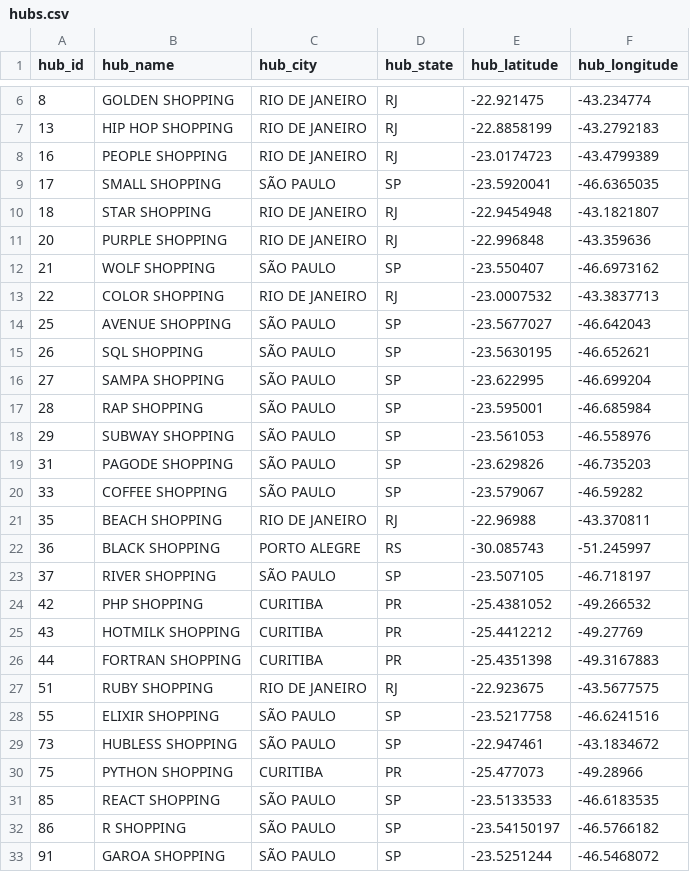
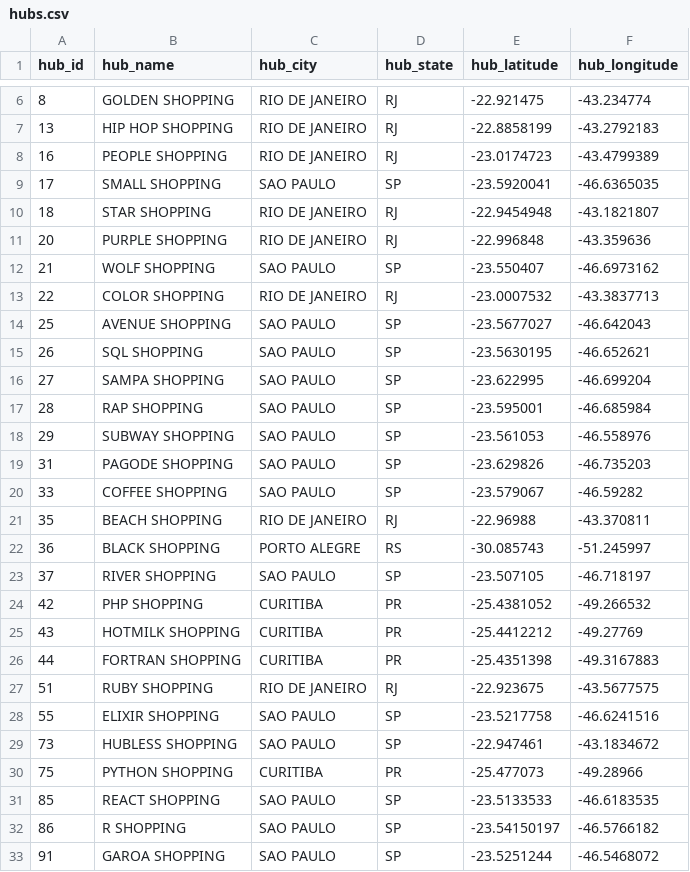
Before and after one commit to JuanRocha01/Brazilian-Delivery-Center_Deploy, a CSV file: datasets/hubs.csv, drawn as a sheet; only a part is shown, gaps mark what is left out; the diff names each change by its address in the sheet, - before the commit and + after, or states it on an @@ line.

```diff
--- a/datasets/hubs.csv
+++ b/datasets/hubs.csv
-C9 (hub_city): SÃO PAULO
+C9 (hub_city): SAO PAULO
-C12 (hub_city): SÃO PAULO
+C12 (hub_city): SAO PAULO
-C14:C20 (hub_city): SÃO PAULO
+C14:C20 (hub_city): SAO PAULO
-C23 (hub_city): SÃO PAULO
+C23 (hub_city): SAO PAULO
-C28:C29 (hub_city): SÃO PAULO
+C28:C29 (hub_city): SAO PAULO
-C31:C33 (hub_city): SÃO PAULO
+C31:C33 (hub_city): SAO PAULO
```
Also changed, not shown: 2 other files.
